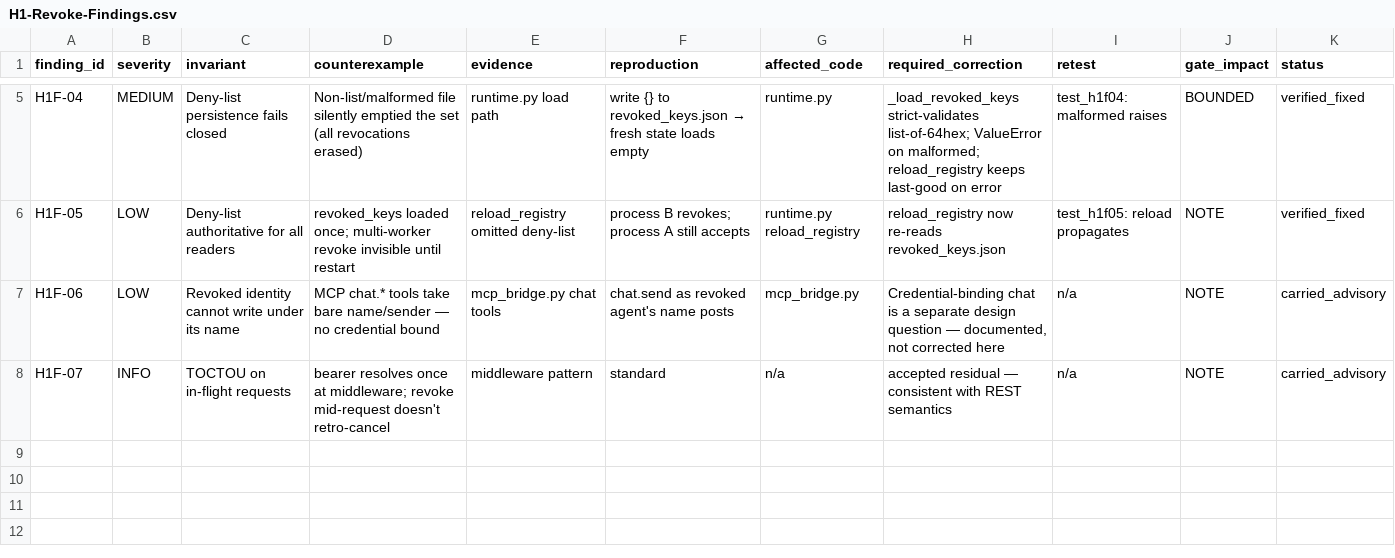
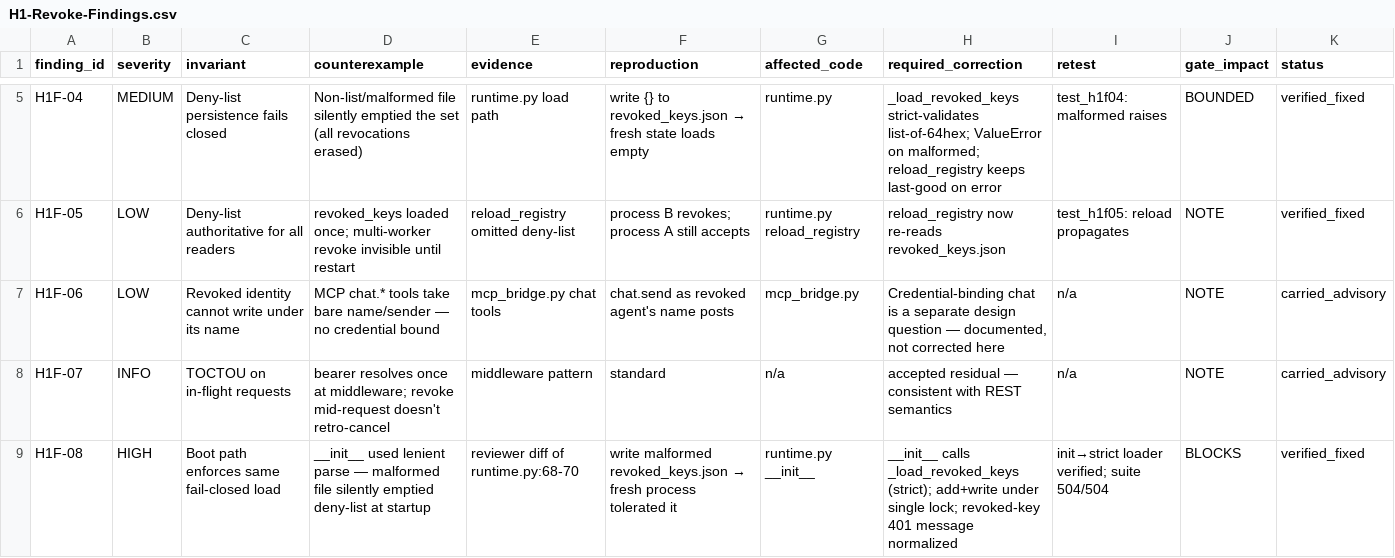
Before and after one commit to SunrisesIllNeverSee/agent-universe, a CSV file: reviews/H1-Revoke-Findings.csv, drawn as a sheet; only a part is shown, gaps mark what is left out.

Commit message:
docs(reviews): log H1F-08 boot-path leniency found in review

```diff
--- a/reviews/H1-Revoke-Findings.csv
+++ b/reviews/H1-Revoke-Findings.csv
@@ -8 +8,2 @@ H1F-06,LOW,"Revoked identity cannot write under its name","MCP chat.* tools take
 H1F-07,INFO,"TOCTOU on in-flight requests","bearer resolves once at middleware; revoke mid-request doesn't retro-cancel","middleware pattern","standard","n/a","accepted residual — consistent with REST semantics","n/a","NOTE","carried_advisory"
+H1F-08,HIGH,"Boot path enforces same fail-closed load","__init__ used lenient parse — malformed file silently emptied deny-list at startup","reviewer diff of runtime.py:68-70","write malformed revoked_keys.json → fresh process tolerated it","runtime.py __init__","__init__ calls _load_revoked_keys (strict); add+write under single lock; revoked-key 401 message normalized","init→strict loader verified; suite 504/504","BLOCKS","verified_fixed"
```
